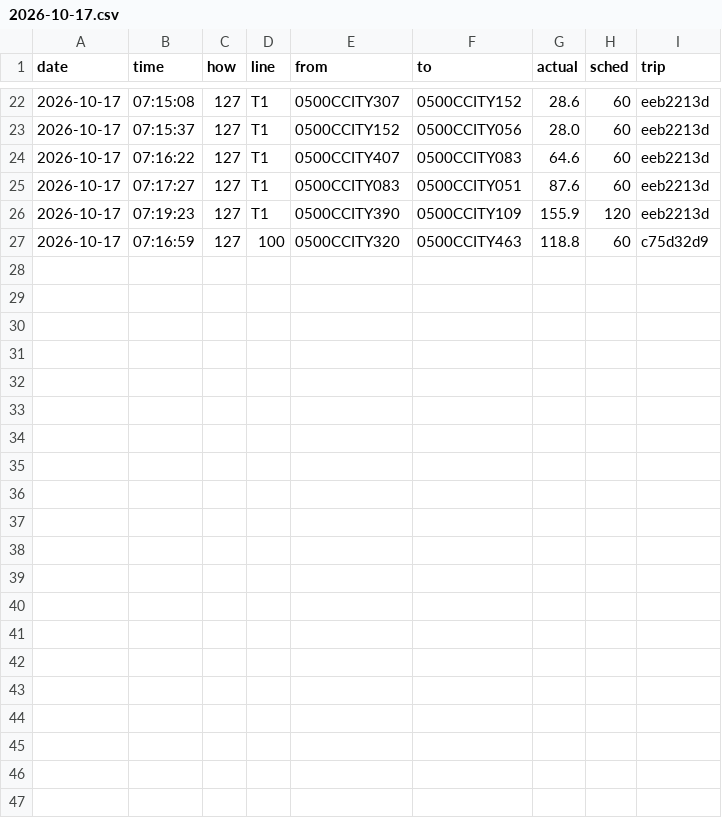
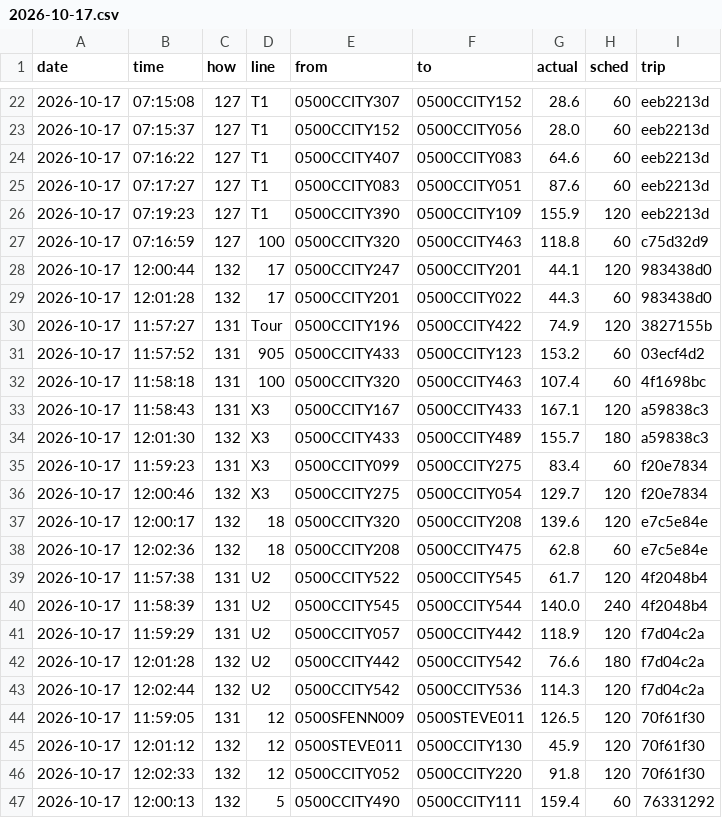
Before and after one commit to maxwilliamfoster-sys/the-route, a CSV file: crossings/2026-10-17.csv, drawn as a sheet; only a part is shown, gaps mark what is left out.

```diff
--- a/crossings/2026-10-17.csv
+++ b/crossings/2026-10-17.csv
@@ -27 +27,21 @@ date,time,how,line,from,to,actual,sched,trip
 2026-10-17,07:16:59,127,100,0500CCITY320,0500CCITY463,118.8,60,c75d32d9
+2026-10-17,12:00:44,132,17,0500CCITY247,0500CCITY201,44.1,120,983438d0
+2026-10-17,12:01:28,132,17,0500CCITY201,0500CCITY022,44.3,60,983438d0
+2026-10-17,11:57:27,131,Tour,0500CCITY196,0500CCITY422,74.9,120,3827155b
+2026-10-17,11:57:52,131,905,0500CCITY433,0500CCITY123,153.2,60,03ecf4d2
+2026-10-17,11:58:18,131,100,0500CCITY320,0500CCITY463,107.4,60,4f1698bc
+2026-10-17,11:58:43,131,X3,0500CCITY167,0500CCITY433,167.1,120,a59838c3
+2026-10-17,12:01:30,132,X3,0500CCITY433,0500CCITY489,155.7,180,a59838c3
+2026-10-17,11:59:23,131,X3,0500CCITY099,0500CCITY275,83.4,60,f20e7834
+2026-10-17,12:00:46,132,X3,0500CCITY275,0500CCITY054,129.7,120,f20e7834
+2026-10-17,12:00:17,132,18,0500CCITY320,0500CCITY208,139.6,120,e7c5e84e
+2026-10-17,12:02:36,132,18,0500CCITY208,0500CCITY475,62.8,60,e7c5e84e
+2026-10-17,11:57:38,131,U2,0500CCITY522,0500CCITY545,61.7,120,4f2048b4
+2026-10-17,11:58:39,131,U2,0500CCITY545,0500CCITY544,140.0,240,4f2048b4
+2026-10-17,11:59:29,131,U2,0500CCITY057,0500CCITY442,118.9,120,f7d04c2a
+2026-10-17,12:01:28,132,U2,0500CCITY442,0500CCITY542,76.6,180,f7d04c2a
+2026-10-17,12:02:44,132,U2,0500CCITY542,0500CCITY536,114.3,120,f7d04c2a
+2026-10-17,11:59:05,131,12,0500SFENN009,0500STEVE011,126.5,120,70f61f30
+2026-10-17,12:01:12,132,12,0500STEVE011,0500CCITY130,45.9,120,70f61f30
+2026-10-17,12:02:33,132,12,0500CCITY052,0500CCITY220,91.8,120,70f61f30
+2026-10-17,12:00:13,132,5,0500CCITY490,0500CCITY111,159.4,60,76331292
```
Also changed, not shown: 1 other file.
